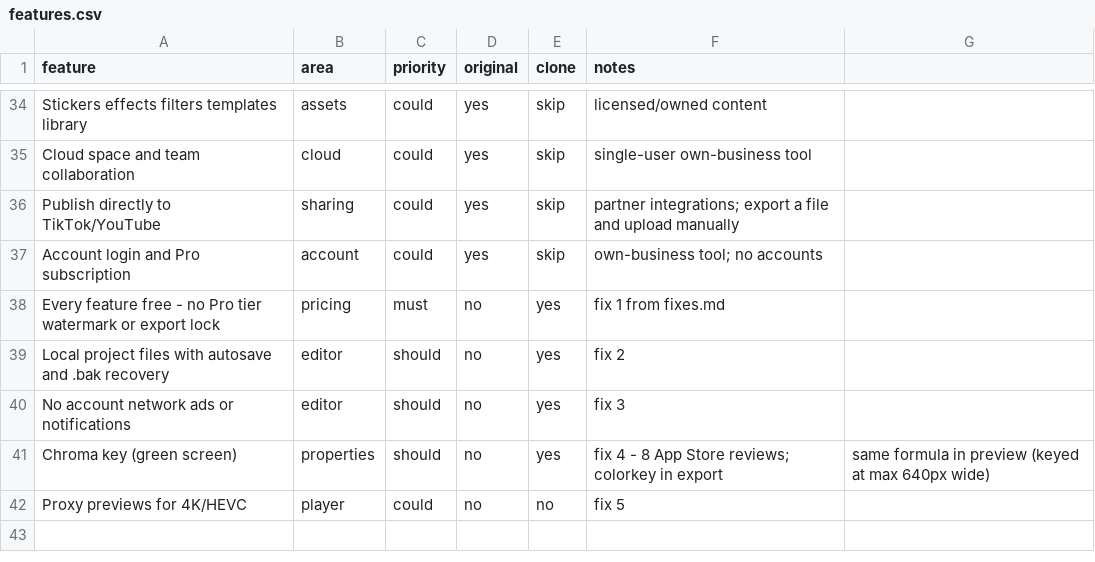
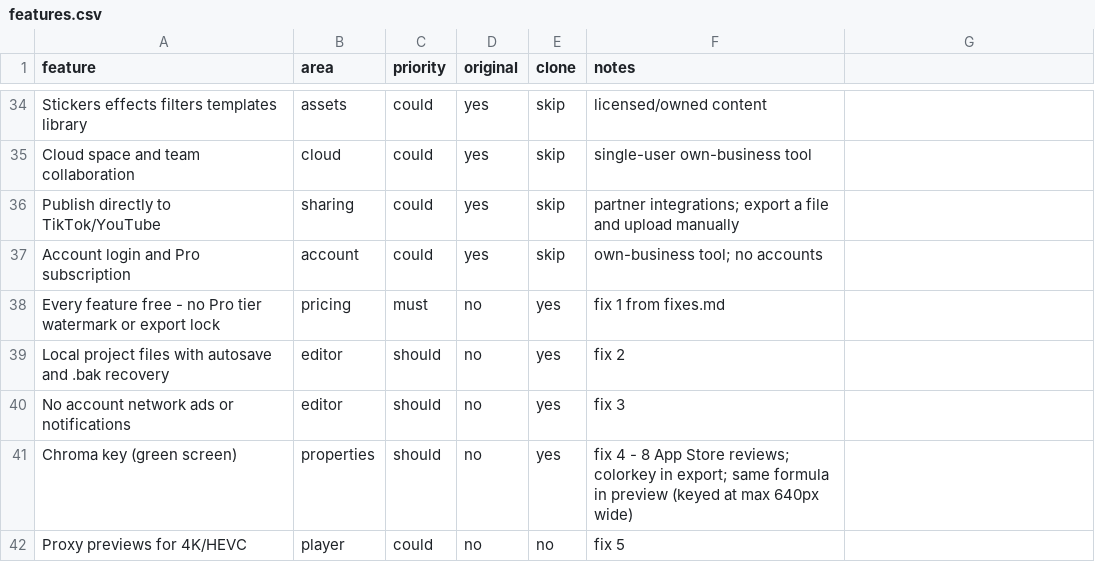
Before and after one commit to whoadiedigitalllc-tech/reelwright, a CSV file: replica/features.csv, drawn as a sheet; only a part is shown, gaps mark what is left out.

```diff
--- a/replica/features.csv
+++ b/replica/features.csv
@@ -40,3 +40,3 @@ Local project files with autosave and .bak recovery,editor,should,no,yes,fix 2
 No account network ads or notifications,editor,should,no,yes,fix 3
-Chroma key (green screen),properties,should,no,yes,fix 4 - 8 App Store reviews; colorkey in export, same formula in preview (keyed at max 640px wide)
+Chroma key (green screen),properties,should,no,yes,fix 4 - 8 App Store reviews; colorkey in export; same formula in preview (keyed at max 640px wide)
 Proxy previews for 4K/HEVC,player,could,no,no,fix 5
```
Also changed, not shown: 31 other files.
